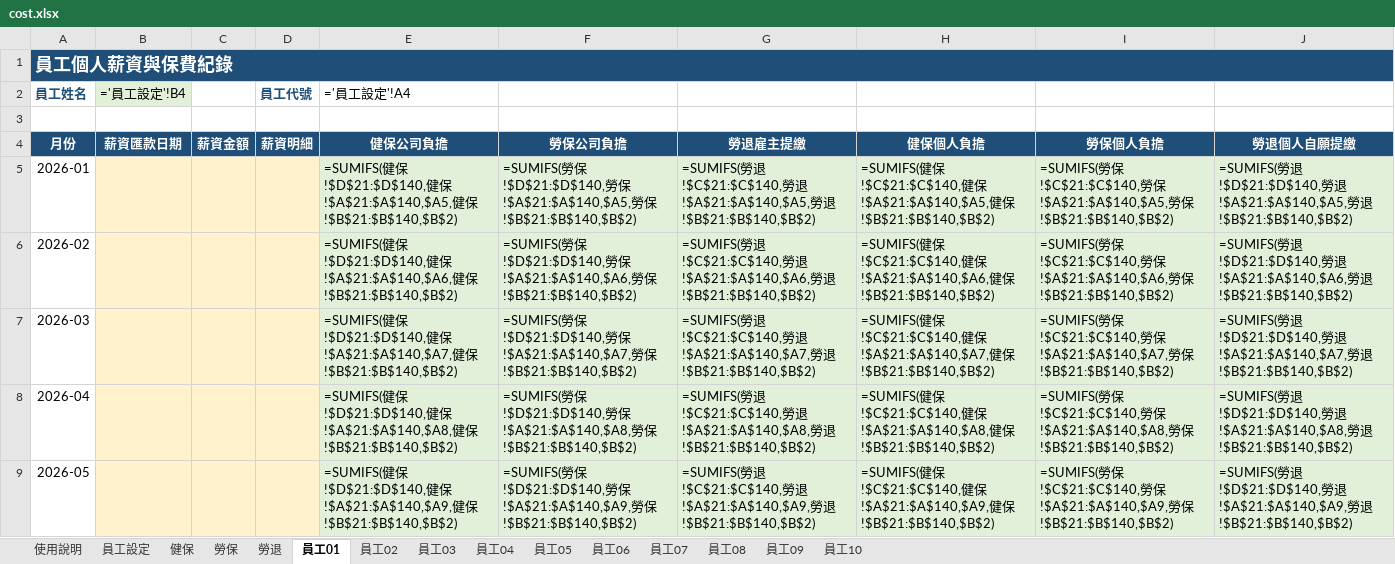
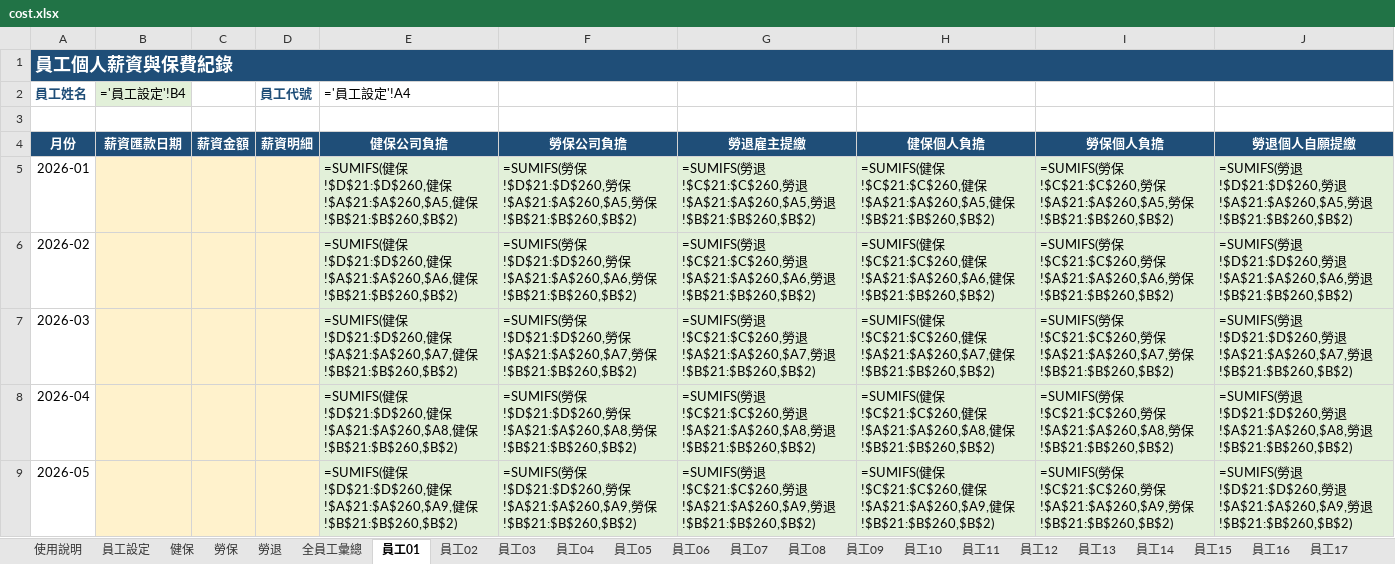
Before and after one commit to hank92312/PDFtoEXCEL, an Excel workbook: cost.xlsx, sheet 員工01, drawn as a sheet; only a part is shown; values as stored, in another font and other column widths than the file's, no borders; formulas without a stored value are shown as written; the diff covers the shown part only; the diff names each change by its address in the sheet, - before the commit and + after, or states it on an @@ line.

```diff
--- a/cost.xlsx (sheet 員工01)
+++ b/cost.xlsx (sheet 員工01)
+sheet tab: 全員工彙總
+sheet tab: 員工11
+sheet tab: 員工12
+sheet tab: 員工13
+sheet tab: 員工14
+sheet tab: 員工15
+sheet tab: 員工16
+sheet tab: 員工17
-E5 (健保公司負擔): …健保!$D$21:$D$140,健保!$A$21:$A$140,$A5,健保!$B$21:$B$140,$B$2)
+E5 (健保公司負擔): …健保!$D$21:$D$260,健保!$A$21:$A$260,$A5,健保!$B$21:$B$260,$B$2)
-F5 (勞保公司負擔): …勞保!$D$21:$D$140,勞保!$A$21:$A$140,$A5,勞保!$B$21:$B$140,$B$2)
+F5 (勞保公司負擔): …勞保!$D$21:$D$260,勞保!$A$21:$A$260,$A5,勞保!$B$21:$B$260,$B$2)
-G5 (勞退雇主提繳): …勞退!$C$21:$C$140,勞退!$A$21:$A$140,$A5,勞退!$B$21:$B$140,$B$2)
+G5 (勞退雇主提繳): …勞退!$C$21:$C$260,勞退!$A$21:$A$260,$A5,勞退!$B$21:$B$260,$B$2)
-H5 (健保個人負擔): …健保!$C$21:$C$140,健保!$A$21:$A$140,$A5,健保!$B$21:$B$140,$B$2)
+H5 (健保個人負擔): …健保!$C$21:$C$260,健保!$A$21:$A$260,$A5,健保!$B$21:$B$260,$B$2)
-I5 (勞保個人負擔): …勞保!$C$21:$C$140,勞保!$A$21:$A$140,$A5,勞保!$B$21:$B$140,$B$2)
+I5 (勞保個人負擔): …勞保!$C$21:$C$260,勞保!$A$21:$A$260,$A5,勞保!$B$21:$B$260,$B$2)
-J5 (勞退個人自願提繳): …勞退!$D$21:$D$140,勞退!$A$21:$A$140,$A5,勞退!$B$21:$B$140,$B$2)
+J5 (勞退個人自願提繳): …勞退!$D$21:$D$260,勞退!$A$21:$A$260,$A5,勞退!$B$21:$B$260,$B$2)
-E6 (健保公司負擔): …健保!$D$21:$D$140,健保!$A$21:$A$140,$A6,健保!$B$21:$B$140,$B$2)
+E6 (健保公司負擔): …健保!$D$21:$D$260,健保!$A$21:$A$260,$A6,健保!$B$21:$B$260,$B$2)
-F6 (勞保公司負擔): …勞保!$D$21:$D$140,勞保!$A$21:$A$140,$A6,勞保!$B$21:$B$140,$B$2)
+F6 (勞保公司負擔): …勞保!$D$21:$D$260,勞保!$A$21:$A$260,$A6,勞保!$B$21:$B$260,$B$2)
-G6 (勞退雇主提繳): …勞退!$C$21:$C$140,勞退!$A$21:$A$140,$A6,勞退!$B$21:$B$140,$B$2)
+G6 (勞退雇主提繳): …勞退!$C$21:$C$260,勞退!$A$21:$A$260,$A6,勞退!$B$21:$B$260,$B$2)
-H6 (健保個人負擔): …健保!$C$21:$C$140,健保!$A$21:$A$140,$A6,健保!$B$21:$B$140,$B$2)
+H6 (健保個人負擔): …健保!$C$21:$C$260,健保!$A$21:$A$260,$A6,健保!$B$21:$B$260,$B$2)
-I6 (勞保個人負擔): …勞保!$C$21:$C$140,勞保!$A$21:$A$140,$A6,勞保!$B$21:$B$140,$B$2)
+I6 (勞保個人負擔): …勞保!$C$21:$C$260,勞保!$A$21:$A$260,$A6,勞保!$B$21:$B$260,$B$2)
-J6 (勞退個人自願提繳): …勞退!$D$21:$D$140,勞退!$A$21:$A$140,$A6,勞退!$B$21:$B$140,$B$2)
+J6 (勞退個人自願提繳): …勞退!$D$21:$D$260,勞退!$A$21:$A$260,$A6,勞退!$B$21:$B$260,$B$2)
-E7 (健保公司負擔): …健保!$D$21:$D$140,健保!$A$21:$A$140,$A7,健保!$B$21:$B$140,$B$2)
+E7 (健保公司負擔): …健保!$D$21:$D$260,健保!$A$21:$A$260,$A7,健保!$B$21:$B$260,$B$2)
-F7 (勞保公司負擔): …勞保!$D$21:$D$140,勞保!$A$21:$A$140,$A7,勞保!$B$21:$B$140,$B$2)
+F7 (勞保公司負擔): …勞保!$D$21:$D$260,勞保!$A$21:$A$260,$A7,勞保!$B$21:$B$260,$B$2)
-G7 (勞退雇主提繳): …勞退!$C$21:$C$140,勞退!$A$21:$A$140,$A7,勞退!$B$21:$B$140,$B$2)
+G7 (勞退雇主提繳): …勞退!$C$21:$C$260,勞退!$A$21:$A$260,$A7,勞退!$B$21:$B$260,$B$2)
-H7 (健保個人負擔): …健保!$C$21:$C$140,健保!$A$21:$A$140,$A7,健保!$B$21:$B$140,$B$2)
+H7 (健保個人負擔): …健保!$C$21:$C$260,健保!$A$21:$A$260,$A7,健保!$B$21:$B$260,$B$2)
-I7 (勞保個人負擔): …勞保!$C$21:$C$140,勞保!$A$21:$A$140,$A7,勞保!$B$21:$B$140,$B$2)
+I7 (勞保個人負擔): …勞保!$C$21:$C$260,勞保!$A$21:$A$260,$A7,勞保!$B$21:$B$260,$B$2)
-J7 (勞退個人自願提繳): …勞退!$D$21:$D$140,勞退!$A$21:$A$140,$A7,勞退!$B$21:$B$140,$B$2)
+J7 (勞退個人自願提繳): …勞退!$D$21:$D$260,勞退!$A$21:$A$260,$A7,勞退!$B$21:$B$260,$B$2)
-E8 (健保公司負擔): …健保!$D$21:$D$140,健保!$A$21:$A$140,$A8,健保!$B$21:$B$140,$B$2)
+E8 (健保公司負擔): …健保!$D$21:$D$260,健保!$A$21:$A$260,$A8,健保!$B$21:$B$260,$B$2)
-F8 (勞保公司負擔): …勞保!$D$21:$D$140,勞保!$A$21:$A$140,$A8,勞保!$B$21:$B$140,$B$2)
+F8 (勞保公司負擔): …勞保!$D$21:$D$260,勞保!$A$21:$A$260,$A8,勞保!$B$21:$B$260,$B$2)
-G8 (勞退雇主提繳): …勞退!$C$21:$C$140,勞退!$A$21:$A$140,$A8,勞退!$B$21:$B$140,$B$2)
+G8 (勞退雇主提繳): …勞退!$C$21:$C$260,勞退!$A$21:$A$260,$A8,勞退!$B$21:$B$260,$B$2)
-H8 (健保個人負擔): …健保!$C$21:$C$140,健保!$A$21:$A$140,$A8,健保!$B$21:$B$140,$B$2)
+H8 (健保個人負擔): …健保!$C$21:$C$260,健保!$A$21:$A$260,$A8,健保!$B$21:$B$260,$B$2)
-I8 (勞保個人負擔): …勞保!$C$21:$C$140,勞保!$A$21:$A$140,$A8,勞保!$B$21:$B$140,$B$2)
+I8 (勞保個人負擔): …勞保!$C$21:$C$260,勞保!$A$21:$A$260,$A8,勞保!$B$21:$B$260,$B$2)
-J8 (勞退個人自願提繳): …勞退!$D$21:$D$140,勞退!$A$21:$A$140,$A8,勞退!$B$21:$B$140,$B$2)
+J8 (勞退個人自願提繳): …勞退!$D$21:$D$260,勞退!$A$21:$A$260,$A8,勞退!$B$21:$B$260,$B$2)
-E9 (健保公司負擔): …健保!$D$21:$D$140,健保!$A$21:$A$140,$A9,健保!$B$21:$B$140,$B$2)
+E9 (健保公司負擔): …健保!$D$21:$D$260,健保!$A$21:$A$260,$A9,健保!$B$21:$B$260,$B$2)
-F9 (勞保公司負擔): …勞保!$D$21:$D$140,勞保!$A$21:$A$140,$A9,勞保!$B$21:$B$140,$B$2)
+F9 (勞保公司負擔): …勞保!$D$21:$D$260,勞保!$A$21:$A$260,$A9,勞保!$B$21:$B$260,$B$2)
-G9 (勞退雇主提繳): …勞退!$C$21:$C$140,勞退!$A$21:$A$140,$A9,勞退!$B$21:$B$140,$B$2)
+G9 (勞退雇主提繳): …勞退!$C$21:$C$260,勞退!$A$21:$A$260,$A9,勞退!$B$21:$B$260,$B$2)
-H9 (健保個人負擔): …健保!$C$21:$C$140,健保!$A$21:$A$140,$A9,健保!$B$21:$B$140,$B$2)
+H9 (健保個人負擔): …健保!$C$21:$C$260,健保!$A$21:$A$260,$A9,健保!$B$21:$B$260,$B$2)
-I9 (勞保個人負擔): …勞保!$C$21:$C$140,勞保!$A$21:$A$140,$A9,勞保!$B$21:$B$140,$B$2)
+I9 (勞保個人負擔): …勞保!$C$21:$C$260,勞保!$A$21:$A$260,$A9,勞保!$B$21:$B$260,$B$2)
-J9 (勞退個人自願提繳): …勞退!$D$21:$D$140,勞退!$A$21:$A$140,$A9,勞退!$B$21:$B$140,$B$2)
+J9 (勞退個人自願提繳): …勞退!$D$21:$D$260,勞退!$A$21:$A$260,$A9,勞退!$B$21:$B$260,$B$2)
```
Also changed, not shown: 42 edited cells elsewhere in this sheet, sheet 健保, sheet 勞保, sheet 勞退, sheet 員工02, sheet 員工03, sheet 員工04, 7 more sheets, other sheet tabs, 20 other files.
